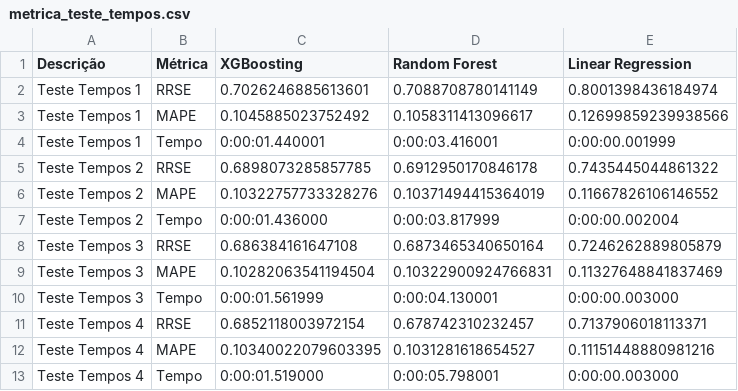
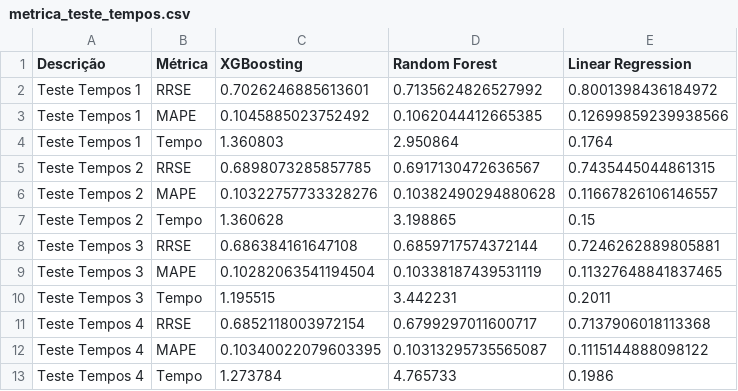
Before and after one commit to LeonardoVillamarin/TCC-Previsor_viagens_onibus, a CSV file: Fase 3/metrica_teste_tempos.csv, drawn as a sheet.

```diff
--- a/Fase 3/metrica_teste_tempos.csv
+++ b/Fase 3/metrica_teste_tempos.csv
@@ -1,13 +1,13 @@
 Descrição,Métrica,XGBoosting,Random Forest,Linear Regression
-Teste Tempos 1,RRSE,0.7026246885613601,0.7088708780141149,0.8001398436184974
-Teste Tempos 1,MAPE,0.1045885023752492,0.1058311413096617,0.12699859239938566
-Teste Tempos 1,Tempo,0:00:01.440001,0:00:03.416001,0:00:00.001999
-Teste Tempos 2,RRSE,0.6898073285857785,0.6912950170846178,0.7435445044861322
-Teste Tempos 2,MAPE,0.10322757733328276,0.10371494415364019,0.11667826106146552
-Teste Tempos 2,Tempo,0:00:01.436000,0:00:03.817999,0:00:00.002004
-Teste Tempos 3,RRSE,0.686384161647108,0.6873465340650164,0.7246262889805879
-Teste Tempos 3,MAPE,0.10282063541194504,0.10322900924766831,0.11327648841837469
-Teste Tempos 3,Tempo,0:00:01.561999,0:00:04.130001,0:00:00.003000
-Teste Tempos 4,RRSE,0.6852118003972154,0.678742310232457,0.7137906018113371
-Teste Tempos 4,MAPE,0.10340022079603395,0.1031281618654527,0.11151448880981216
-Teste Tempos 4,Tempo,0:00:01.519000,0:00:05.798001,0:00:00.003000
+Teste Tempos 1,RRSE,0.7026246885613601,0.7135624826527992,0.8001398436184972
+Teste Tempos 1,MAPE,0.1045885023752492,0.1062044412665385,0.12699859239938566
+Teste Tempos 1,Tempo,1.360803,2.950864,0.1764
+Teste Tempos 2,RRSE,0.6898073285857785,0.6917130472636567,0.7435445044861315
+Teste Tempos 2,MAPE,0.10322757733328276,0.10382490294880628,0.11667826106146557
+Teste Tempos 2,Tempo,1.360628,3.198865,0.15
+Teste Tempos 3,RRSE,0.686384161647108,0.6859717574372144,0.7246262889805881
+Teste Tempos 3,MAPE,0.10282063541194504,0.10338187439531119,0.11327648841837465
+Teste Tempos 3,Tempo,1.195515,3.442231,0.2011
+Teste Tempos 4,RRSE,0.6852118003972154,0.6799297011600717,0.7137906018113368
+Teste Tempos 4,MAPE,0.10340022079603395,0.10313295735565087,0.1115144888098122
+Teste Tempos 4,Tempo,1.273784,4.765733,0.1986
```
Also changed, not shown: Fase 3/metrica_teste_Intervalos.csv, Fase 3/metricas.csv, 9 other files.
